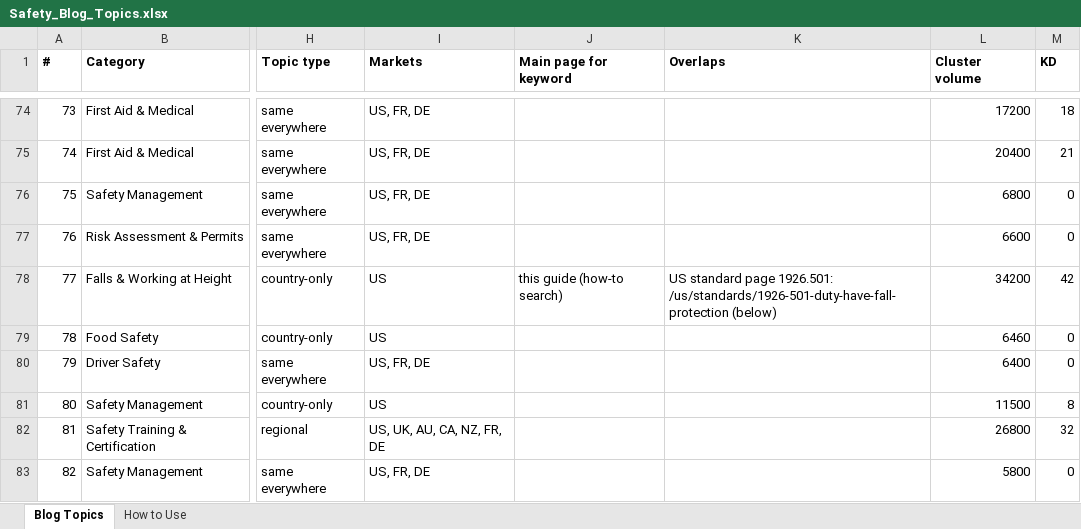
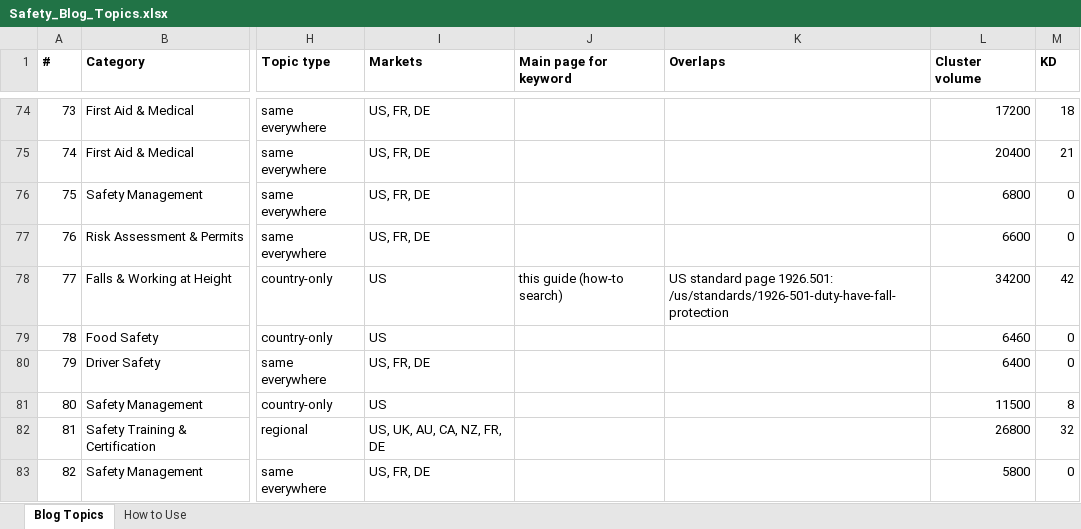
Before and after one commit to pauljomy/safetyindex, an Excel workbook: docs/Safety_Blog_Topics.xlsx, sheet Blog Topics, drawn as a sheet; only a part is shown, gaps mark what is left out; values as stored, in another font and other column widths than the file's, no borders; the diff names each change by its address in the sheet, - before the commit and + after, or states it on an @@ line.

```diff
--- a/docs/Safety_Blog_Topics.xlsx (sheet Blog Topics)
+++ b/docs/Safety_Blog_Topics.xlsx (sheet Blog Topics)
-K78 (Overlaps): …1926.501: /us/standards/1926-501-duty-have-fall-protection (below)
+K78 (Overlaps): …1926.501: /us/standards/1926-501-duty-have-fall-protection
```
Also changed, not shown: 13 other files.
